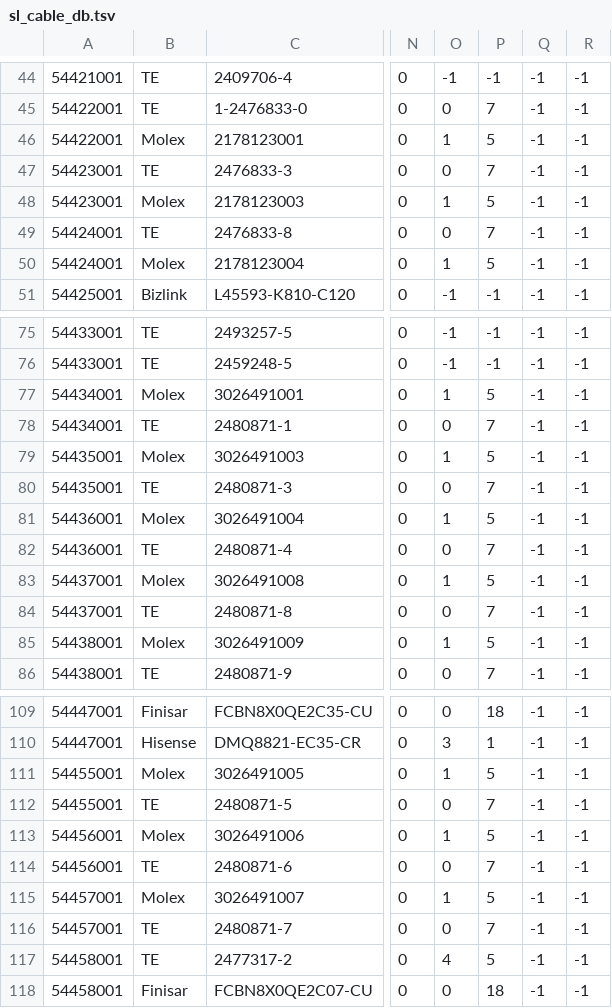
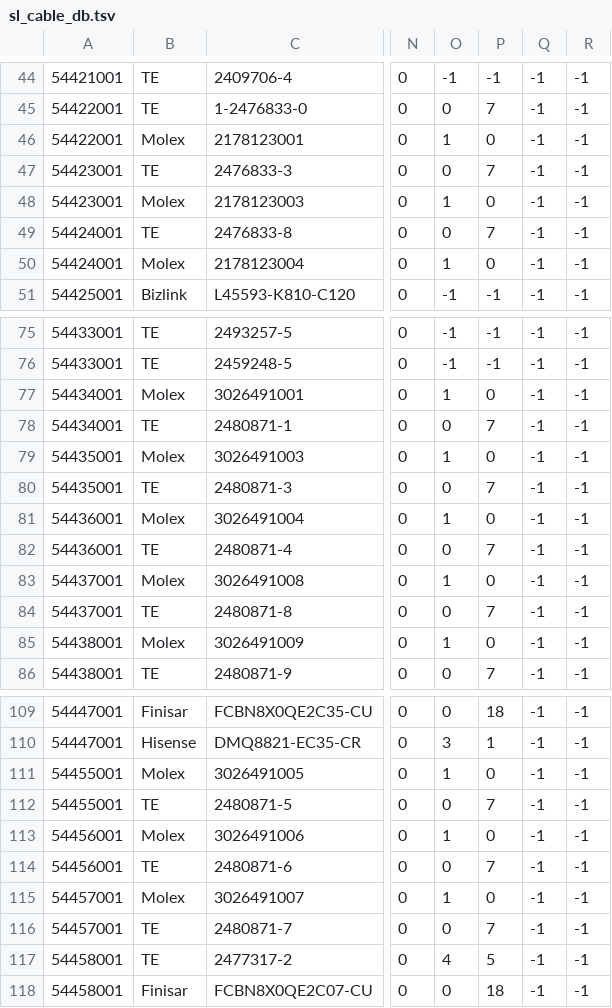
Before and after one commit to HewlettPackard/ss-link, a TSV file: drivers/net/ethernet/hpe/sl/media/data/sl_cable_db.tsv, drawn as a sheet; only a part is shown, gaps mark what is left out; the diff covers the shown part only; the diff names each change by its address in the sheet, - before the commit and + after, or states it on an @@ line.

```diff
--- a/drivers/net/ethernet/hpe/sl/media/data/sl_cable_db.tsv
+++ b/drivers/net/ethernet/hpe/sl/media/data/sl_cable_db.tsv
-P46: 5
+P46: 0
-P48: 5
+P48: 0
-P50: 5
+P50: 0
-P77: 5
+P77: 0
-P79: 5
+P79: 0
-P81: 5
+P81: 0
-P83: 5
+P83: 0
-P85: 5
+P85: 0
-P111: 5
+P111: 0
-P113: 5
+P113: 0
-P115: 5
+P115: 0
```
Also changed, not shown: 16 edited cells elsewhere in this file, 1 other file.
